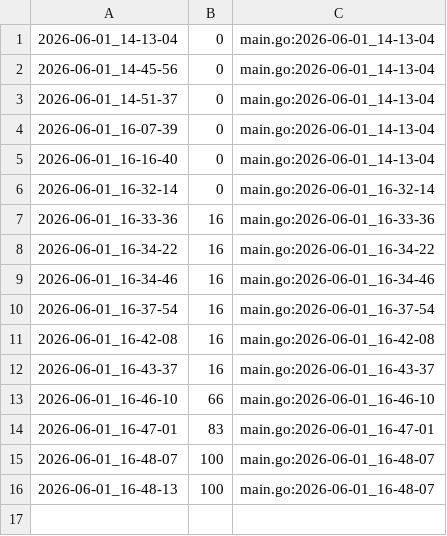
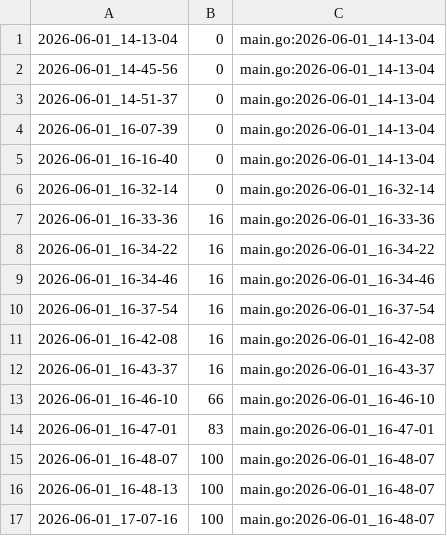
Before and after one commit to qxcode-course/ed-seg-bloco-a-GuilhermeMarques18, a CSV file: .tko/track/ed@bufferring/track.csv, drawn as a sheet; the diff names each change by its address in the sheet, - before the commit and + after, or states it on an @@ line.

Commit message:
feat(bufferring): activity completed

```diff
--- a/.tko/track/ed@bufferring/track.csv
+++ b/.tko/track/ed@bufferring/track.csv
+row 17: 2026-06-01_17-07-16 | 100 | main.go:2026-06-01_16-48-07
```
